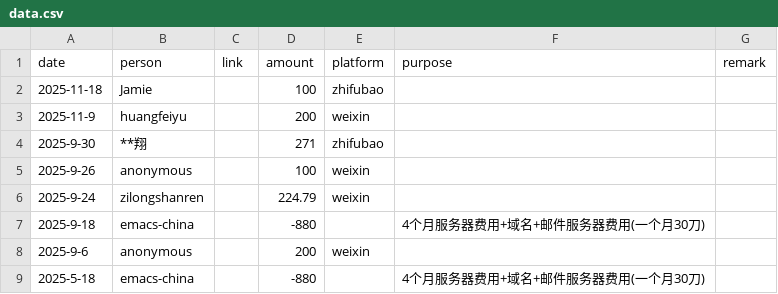
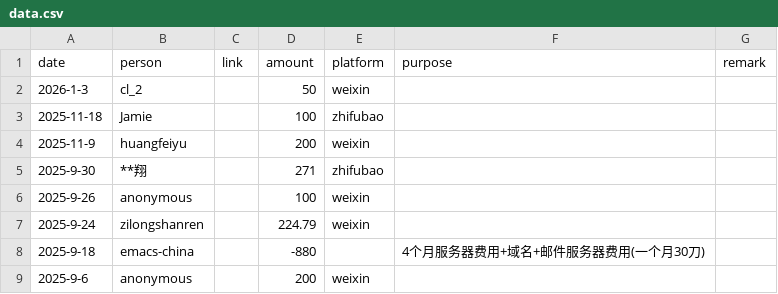
Before and after one commit to emacs-china/donate, a CSV file: data.csv, drawn as a sheet; only a part is shown; the shorter side is filled out with more unchanged rows.

```diff
--- a/data.csv
+++ b/data.csv
@@ -1,2 +1,3 @@
 date,person,link,amount,platform,purpose,remark
+2026-1-3, cl_2,,50,weixin,,
 2025-11-18, Jamie,,100,zhifubao,,
```
Also changed, not shown: 2 other files.
